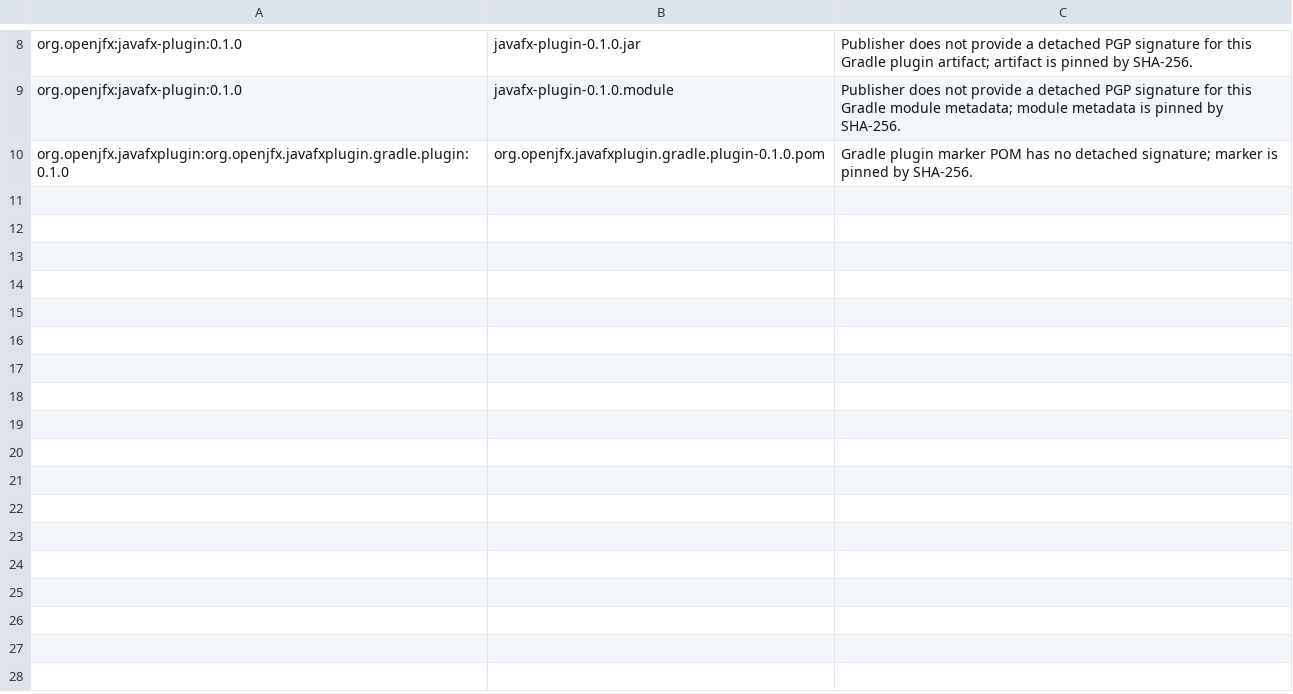
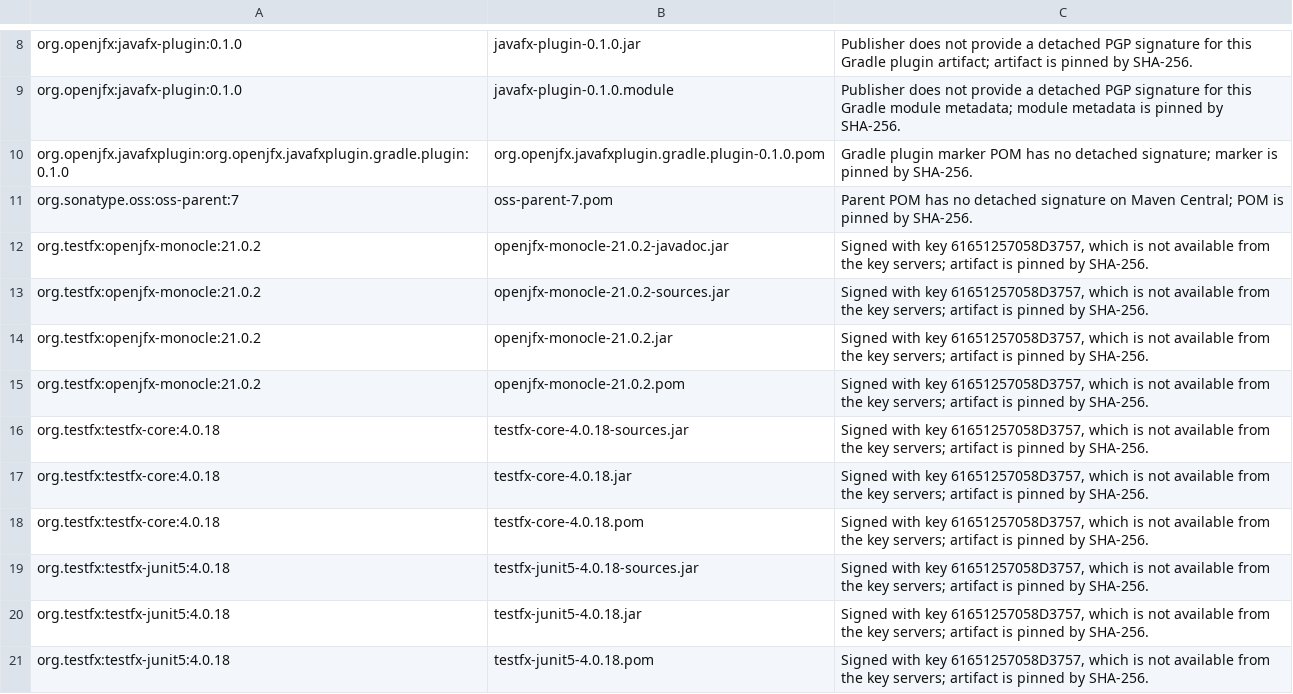
Before and after one commit to bisq-network/bisq2, a TSV file: gradle/dependency-checksum-fallback-allowlist.tsv, drawn as a sheet; only a part is shown, gaps mark what is left out; the diff names each change by its address in the sheet, - before the commit and + after, or states it on an @@ line.

Commit message:
Require approval for every checksum-only dependency artifact
Problem: verifyDependencySignaturePolicy treated an artifact as
checksum-only only if its checksum had the reason "Artifact is not
signed", and only for components of the resolved dependency graph.
Artifacts signed by an ignored key (reason "A key couldn't be
downloaded"), and parent POMs, imported BOMs and artifacts of other
platforms, were verified by their checksum only without an allowlist
entry. After the metadata cleanup this applies to testfx-core,
testfx-junit5 and openjfx-monocle (signed by 61651257058D3757, which no
key server has) and to the unsigned oss-parent 7 POM.

Root cause: the policy keyed on one of the three reasons Gradle writes
for a checksum fallback and used the resolved graph as its scope,
although Gradle verifies more artifacts against the metadata.

Fix: a checksum is a fallback if it has any reason, or if neither a pgp
entry nor a trusted-key entry for the artifact names a key which is not
ignored (trusted-key file attributes are respected). The policy checks
every component in the metadata. The allowlist gains the eleven artifacts
above with their rationale. The README describes the rule and how to
regenerate entries after a key becomes available instead of editing
reasons by hand.

Compatibility: build verification only.

Tests: dependency_verification_test.py: a fallback of a component
outside the resolved graph, a fallback with the reason "A key couldn't
be downloaded" or "PGP signature verification failed!", and a checksum
without reason and without a usable key must be approved, also when its
pgp key is ignored or its trusted-key entry covers another file; a
checksum with a pgp entry or a matching trusted key is not a fallback,
and its allowlist entry is stale. The first three fail on the old code.
The fixture allowlist now covers both fixture versions, since every
metadata entry is checked. Removing the trusted key check, the ignored
key check or the file check makes a test fail.
verifyDependencySignaturePolicy passes with 17 approved artifacts.

```diff
--- a/gradle/dependency-checksum-fallback-allowlist.tsv
+++ b/gradle/dependency-checksum-fallback-allowlist.tsv
+row 11: org.sonatype.oss:oss-parent:7 | oss-parent-7.pom | Parent POM has no detached signature on Maven Central; POM is pinned by SHA-256.
+row 12: org.testfx:openjfx-monocle:21.0.2 | openjfx-monocle-21.0.2-javadoc.jar | Signed with key 61651257058D3757, which is not available from the key servers; artifact is pinned by SHA-256.
+row 13: org.testfx:openjfx-monocle:21.0.2 | openjfx-monocle-21.0.2-sources.jar | Signed with key 61651257058D3757, which is not available from the key servers; artifact is pinned by SHA-256.
+row 14: org.testfx:openjfx-monocle:21.0.2 | openjfx-monocle-21.0.2.jar | Signed with key 61651257058D3757, which is not available from the key servers; artifact is pinned by SHA-256.
+row 15: org.testfx:openjfx-monocle:21.0.2 | openjfx-monocle-21.0.2.pom | Signed with key 61651257058D3757, which is not available from the key servers; artifact is pinned by SHA-256.
+row 16: org.testfx:testfx-core:4.0.18 | testfx-core-4.0.18-sources.jar | Signed with key 61651257058D3757, which is not available from the key servers; artifact is pinned by SHA-256.
+row 17: org.testfx:testfx-core:4.0.18 | testfx-core-4.0.18.jar | Signed with key 61651257058D3757, which is not available from the key servers; artifact is pinned by SHA-256.
+row 18: org.testfx:testfx-core:4.0.18 | testfx-core-4.0.18.pom | Signed with key 61651257058D3757, which is not available from the key servers; artifact is pinned by SHA-256.
+row 19: org.testfx:testfx-junit5:4.0.18 | testfx-junit5-4.0.18-sources.jar | Signed with key 61651257058D3757, which is not available from the key servers; artifact is pinned by SHA-256.
+row 20: org.testfx:testfx-junit5:4.0.18 | testfx-junit5-4.0.18.jar | Signed with key 61651257058D3757, which is not available from the key servers; artifact is pinned by SHA-256.
+row 21: org.testfx:testfx-junit5:4.0.18 | testfx-junit5-4.0.18.pom | Signed with key 61651257058D3757, which is not available from the key servers; artifact is pinned by SHA-256.
```
Also changed, not shown: 3 other files.
